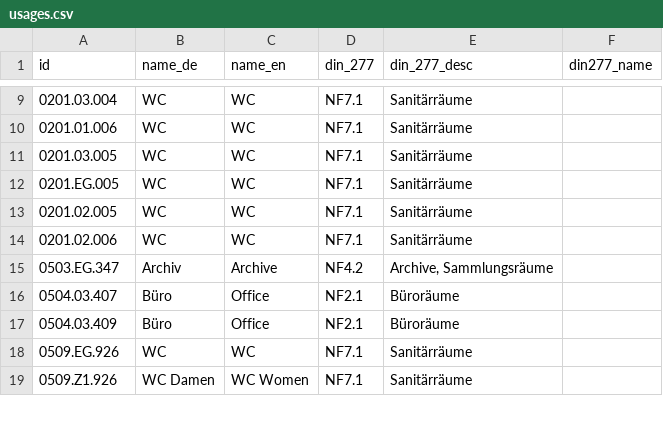
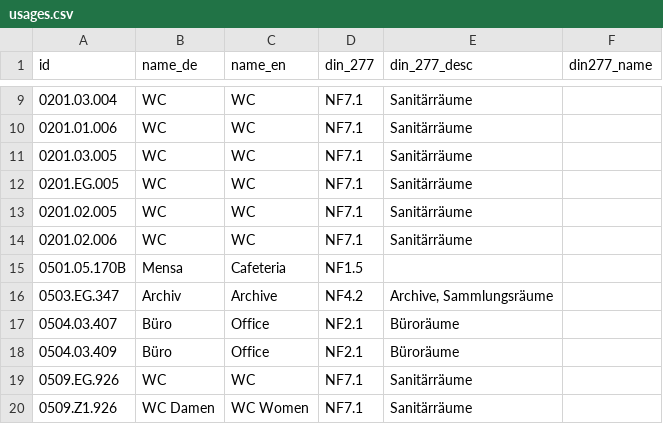
Before and after one commit to TUM-Dev/NavigaTUM, a CSV file: data/sources/usages.csv, drawn as a sheet; only a part is shown, gaps mark what is left out.

```diff
--- a/data/sources/usages.csv
+++ b/data/sources/usages.csv
@@ -14,2 +14,3 @@ id,name_de,name_en,din_277,din_277_desc,din277_name
 0201.02.006,WC,WC,NF7.1,Sanitärräume,
+0501.05.170B,Mensa,Cafeteria,NF1.5,,
 0503.EG.347,Archiv,Archive,NF4.2,"Archive, Sammlungsräume",
```
Also changed, not shown: data/sources/coordinates.csv, data/sources/names.csv, 1 other file.
